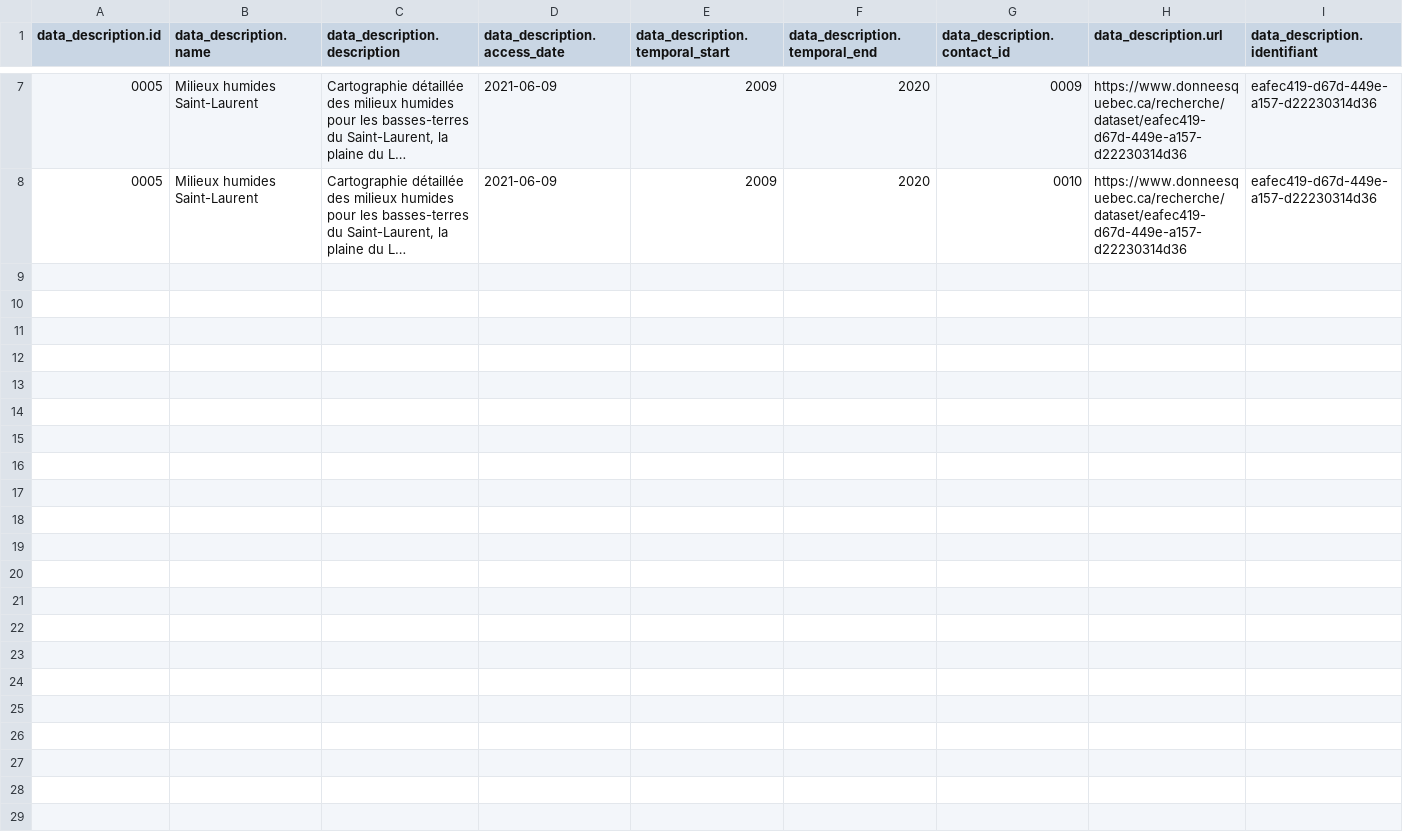
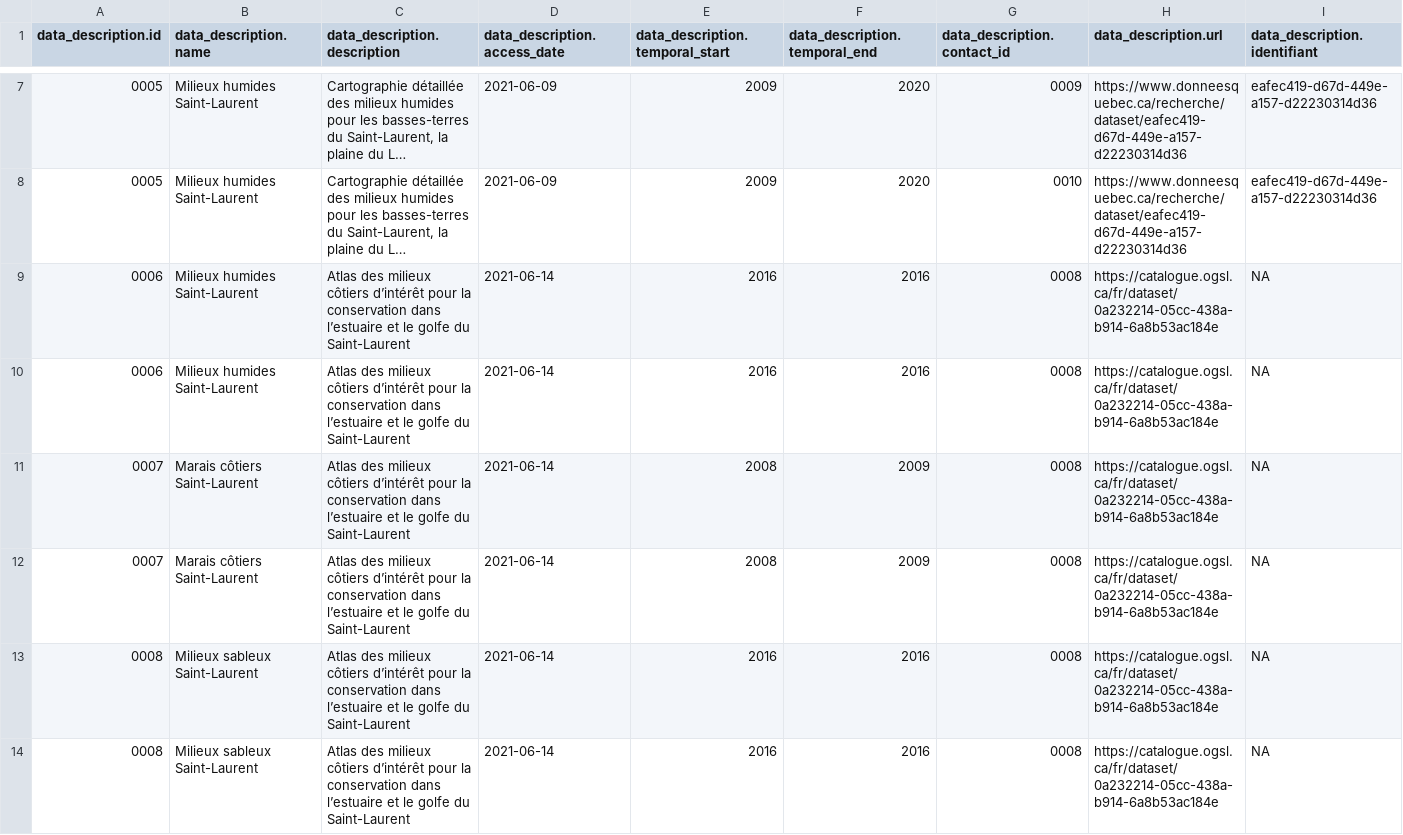
Before and after one commit to EffetsCumulatifsNavigation/ceanav, a CSV file: data/data-metadata/metadata.csv, drawn as a sheet; only a part is shown, gaps mark what is left out; long unchanged cells end in …; rows hold the shown columns only; the diff names each change by its address in the sheet, - before the commit and + after, or states it on an @@ line.

```diff
--- a/data/data-metadata/metadata.csv
+++ b/data/data-metadata/metadata.csv
+row 9: 0006 | Milieux humides Saint-Laurent | Atlas des milieux côtiers d’intérêt pour la conservation dans l’estuaire et le golfe du Saint-Laurent | 2021-06-14 | 2016 | 2016 | 0008 | https://catalogue.ogsl.ca/fr/dataset/0a232214-05cc-438a-b914-6a8b53ac184e | NA
+row 10: 0006 | Milieux humides Saint-Laurent | Atlas des milieux côtiers d’intérêt pour la conservation dans l’estuaire et le golfe du Saint-Laurent | 2021-06-14 | 2016 | 2016 | 0008 | https://catalogue.ogsl.ca/fr/dataset/0a232214-05cc-438a-b914-6a8b53ac184e | NA
+row 11: 0007 | Marais côtiers Saint-Laurent | Atlas des milieux côtiers d’intérêt pour la conservation dans l’estuaire et le golfe du Saint-Laurent | 2021-06-14 | 2008 | 2009 | 0008 | https://catalogue.ogsl.ca/fr/dataset/0a232214-05cc-438a-b914-6a8b53ac184e | NA
+row 12: 0007 | Marais côtiers Saint-Laurent | Atlas des milieux côtiers d’intérêt pour la conservation dans l’estuaire et le golfe du Saint-Laurent | 2021-06-14 | 2008 | 2009 | 0008 | https://catalogue.ogsl.ca/fr/dataset/0a232214-05cc-438a-b914-6a8b53ac184e | NA
+row 13: 0008 | Milieux sableux Saint-Laurent | Atlas des milieux côtiers d’intérêt pour la conservation dans l’estuaire et le golfe du Saint-Laurent | 2021-06-14 | 2016 | 2016 | 0008 | https://catalogue.ogsl.ca/fr/dataset/0a232214-05cc-438a-b914-6a8b53ac184e | NA
+row 14: 0008 | Milieux sableux Saint-Laurent | Atlas des milieux côtiers d’intérêt pour la conservation dans l’estuaire et le golfe du Saint-Laurent | 2021-06-14 | 2016 | 2016 | 0008 | https://catalogue.ogsl.ca/fr/dataset/0a232214-05cc-438a-b914-6a8b53ac184e | NA
```
Also changed, not shown: 14 other files.
